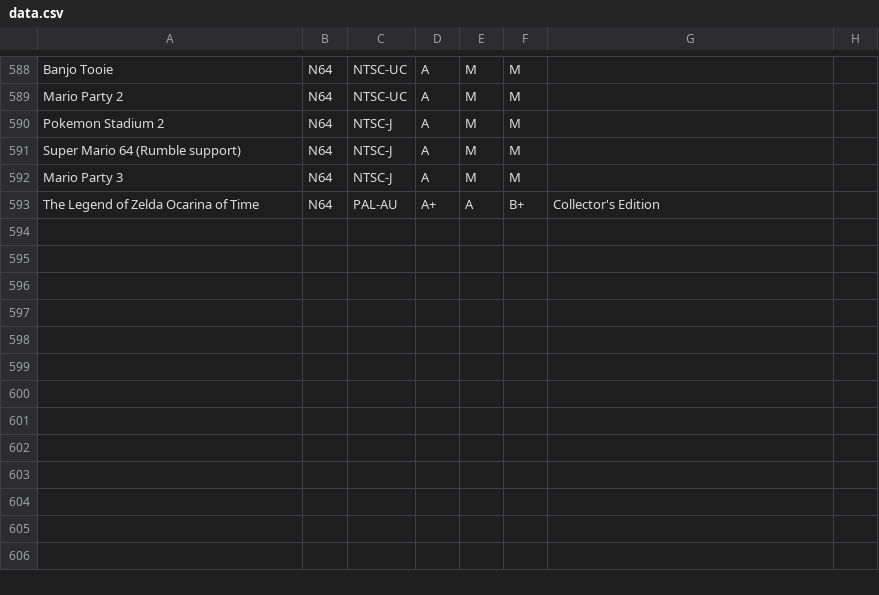
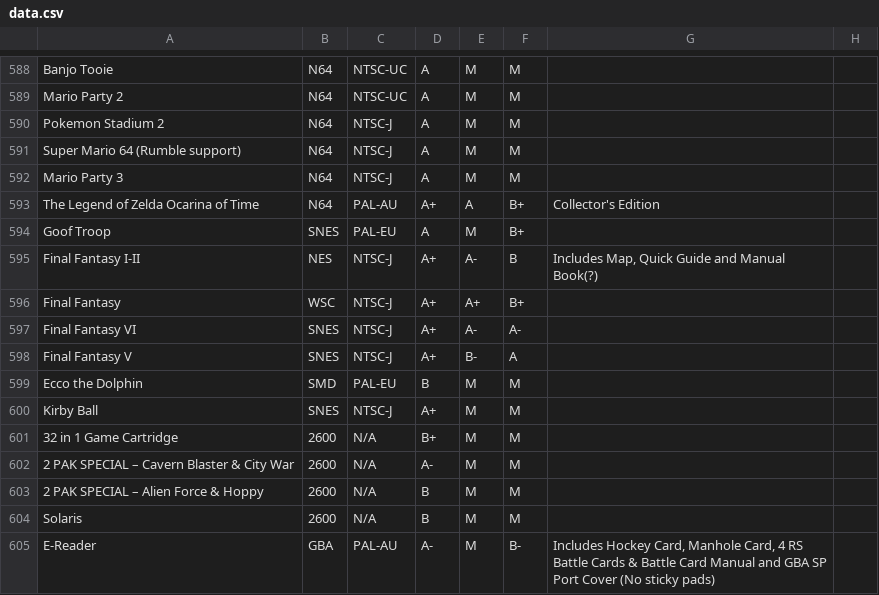
Before and after one commit to YourWishes/Games-List, a CSV file: public/data.csv, drawn as a sheet; only a part is shown, gaps mark what is left out.

Commit message:
Bitsa games

```diff
--- a/public/data.csv
+++ b/public/data.csv
@@ -593 +593,13 @@ Mario Party 3,N64,NTSC-J,A,M,M,,
 The Legend of Zelda Ocarina of Time,N64,PAL-AU,A+,A,B+,Collector's Edition,
+Goof Troop,SNES,PAL-EU,A,M,B+,,
+Final Fantasy I-II,NES,NTSC-J,A+,A-,B,"Includes Map, Quick Guide and Manual Book(?)",
+Final Fantasy,WSC,NTSC-J,A+,A+,B+,,
+Final Fantasy VI,SNES,NTSC-J,A+,A-,A-,,
+Final Fantasy V,SNES,NTSC-J,A+,B-,A,,
+Ecco the Dolphin,SMD,PAL-EU,B,M,M,,
+Kirby Ball,SNES,NTSC-J,A+,M,M,,
+32 in 1 Game Cartridge,2600,N/A,B+,M,M,,
+2 PAK SPECIAL – Cavern Blaster & City War,2600,N/A,A-,M,M,,
+2 PAK SPECIAL – Alien Force & Hoppy,2600,N/A,B,M,M,,
+Solaris,2600,N/A,B,M,M,,
+E-Reader,GBA,PAL-AU,A-,M,B-,"Includes Hockey Card, Manhole Card, 4 RS Battle Cards & Battle Card Manual and GBA SP Port Cover (No sticky pads)",
```
